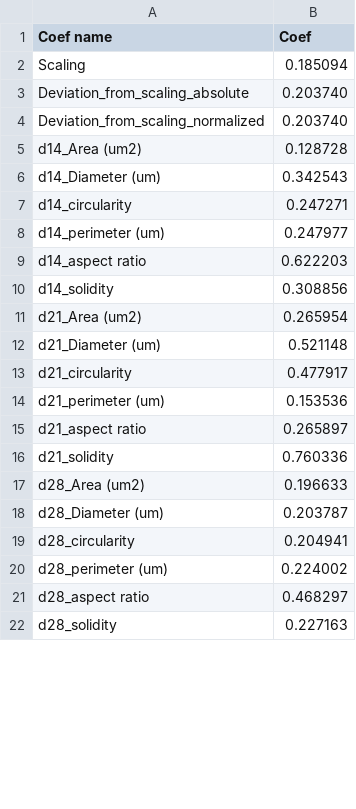
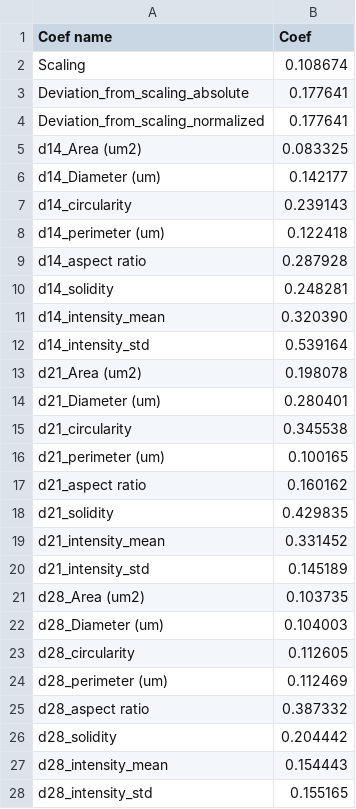
Before and after one commit to lu-lab/organoid-classification, a CSV file: results/result_csv/result_linear_coef.csv, drawn as a sheet; only a part is shown; the diff covers the shown part only.

```diff
--- a/results/result_csv/result_linear_coef.csv
+++ b/results/result_csv/result_linear_coef.csv
@@ -1,22 +1,28 @@
 Coef name,Coef
-Scaling,0.185094
-Deviation_from_scaling_absolute,0.203740
-Deviation_from_scaling_normalized,0.203740
-d14_Area (um2),0.128728
-d14_Diameter (um),0.342543
-d14_circularity,0.247271
-d14_perimeter (um),0.247977
-d14_aspect ratio,0.622203
-d14_solidity,0.308856
-d21_Area (um2),0.265954
-d21_Diameter (um),0.521148
-d21_circularity,0.477917
-d21_perimeter (um),0.153536
-d21_aspect ratio,0.265897
-d21_solidity,0.760336
-d28_Area (um2),0.196633
-d28_Diameter (um),0.203787
-d28_circularity,0.204941
-d28_perimeter (um),0.224002
-d28_aspect ratio,0.468297
-d28_solidity,0.227163
+Scaling,0.108674
+Deviation_from_scaling_absolute,0.177641
+Deviation_from_scaling_normalized,0.177641
+d14_Area (um2),0.083325
+d14_Diameter (um),0.142177
+d14_circularity,0.239143
+d14_perimeter (um),0.122418
+d14_aspect ratio,0.287928
+d14_solidity,0.248281
+d14_intensity_mean,0.320390
+d14_intensity_std,0.539164
+d21_Area (um2),0.198078
+d21_Diameter (um),0.280401
+d21_circularity,0.345538
+d21_perimeter (um),0.100165
+d21_aspect ratio,0.160162
+d21_solidity,0.429835
+d21_intensity_mean,0.331452
+d21_intensity_std,0.145189
+d28_Area (um2),0.103735
+d28_Diameter (um),0.104003
+d28_circularity,0.112605
+d28_perimeter (um),0.112469
+d28_aspect ratio,0.387332
+d28_solidity,0.204442
+d28_intensity_mean,0.154443
+d28_intensity_std,0.155165
```
Also changed, not shown: 2 added rows and 6 edited cells elsewhere in this file, results/result_csv/result_feature_anova.csv, 13 other files.
